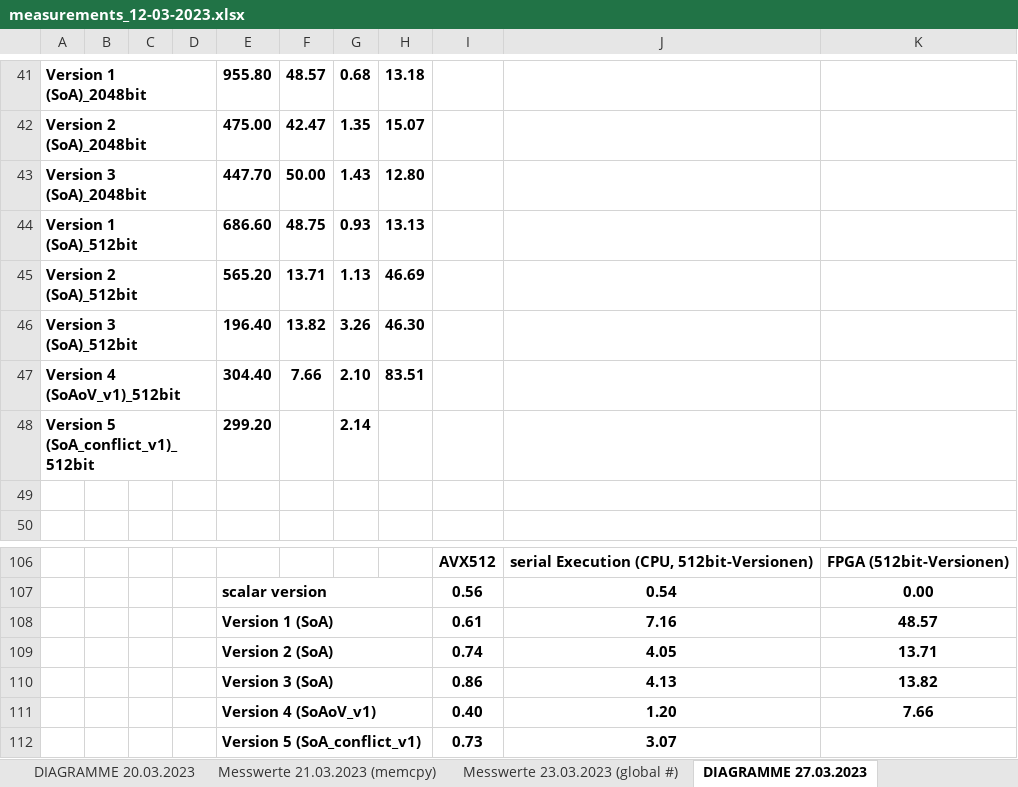
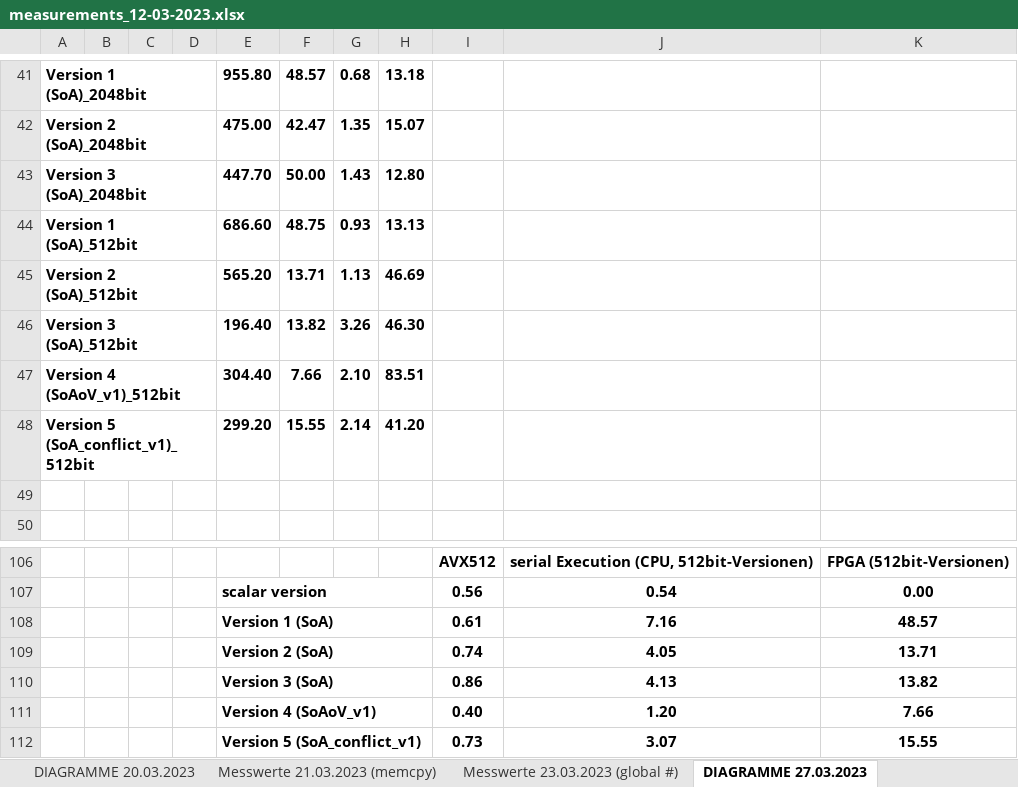
Before and after one commit to db-tu-dresden/FPGA-SIMD-Sandbox, an Excel workbook: Measurements/measurements_12-03-2023.xlsx, sheet DIAGRAMME 27.03.2023, drawn as a sheet; only a part is shown, gaps mark what is left out; values as stored, in another font and other column widths than the file's, no borders; charts and pictures not drawn; the diff names each change by its address in the sheet, - before the commit and + after, or states it on an @@ line.

```diff
--- a/Measurements/measurements_12-03-2023.xlsx (sheet DIAGRAMME 27.03.2023)
+++ b/Measurements/measurements_12-03-2023.xlsx (sheet DIAGRAMME 27.03.2023)
-F48: (empty)
+F48: 15.55
-H48: (empty)
+H48: 41.20
-K112: (empty)
+K112: 15.55
```
Also changed, not shown: sheet Messwerte div. Tests, sheet Messwerte 23.03.2023 (global #), charts or pictures.
